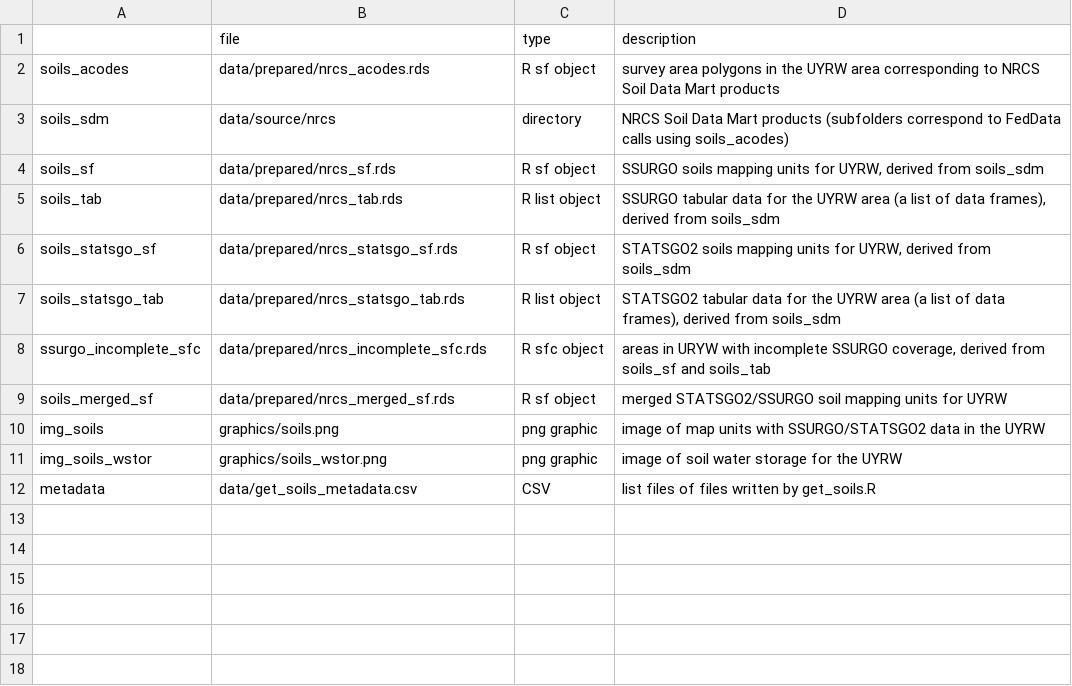
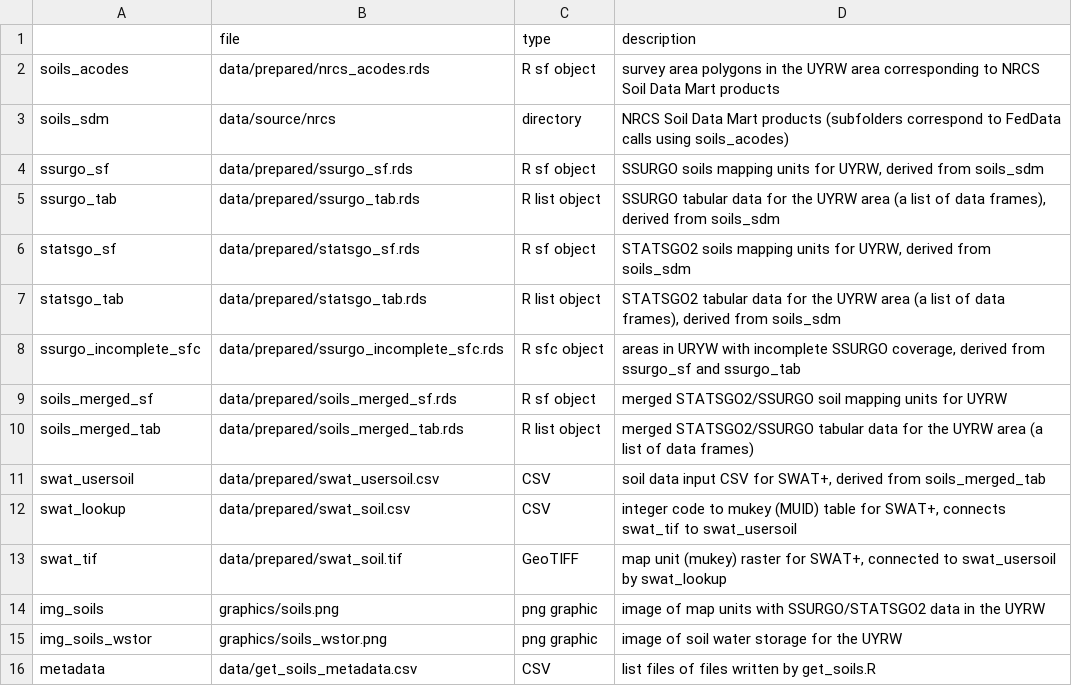
Before and after one commit to deankoch/UYRW_data, a CSV file: data/get_soils_metadata.csv, drawn as a sheet.

Commit message:
improvements to criteria for filling in SSURGO gaps with STATGO2 data, improvements to soils plots, and creation of input files for SWAT+AW

```diff
--- a/data/get_soils_metadata.csv
+++ b/data/get_soils_metadata.csv
@@ -3,8 +3,12 @@
 "soils_sdm","data/source/nrcs","directory","NRCS Soil Data Mart products (subfolders correspond to FedData calls using soils_acodes)"
-"soils_sf","data/prepared/nrcs_sf.rds","R sf object","SSURGO soils mapping units for UYRW, derived from soils_sdm"
-"soils_tab","data/prepared/nrcs_tab.rds","R list object","SSURGO tabular data for the UYRW area (a list of data frames), derived from soils_sdm"
-"soils_statsgo_sf","data/prepared/nrcs_statsgo_sf.rds","R sf object","STATSGO2 soils mapping units for UYRW, derived from soils_sdm"
-"soils_statsgo_tab","data/prepared/nrcs_statsgo_tab.rds","R list object","STATSGO2 tabular data for the UYRW area (a list of data frames), derived from soils_sdm"
-"ssurgo_incomplete_sfc","data/prepared/nrcs_incomplete_sfc.rds","R sfc object","areas in URYW with incomplete SSURGO coverage, derived from soils_sf and soils_tab"
-"soils_merged_sf","data/prepared/nrcs_merged_sf.rds","R sf object","merged STATSGO2/SSURGO soil mapping units for UYRW"
+"ssurgo_sf","data/prepared/ssurgo_sf.rds","R sf object","SSURGO soils mapping units for UYRW, derived from soils_sdm"
+"ssurgo_tab","data/prepared/ssurgo_tab.rds","R list object","SSURGO tabular data for the UYRW area (a list of data frames), derived from soils_sdm"
+"statsgo_sf","data/prepared/statsgo_sf.rds","R sf object","STATSGO2 soils mapping units for UYRW, derived from soils_sdm"
+"statsgo_tab","data/prepared/statsgo_tab.rds","R list object","STATSGO2 tabular data for the UYRW area (a list of data frames), derived from soils_sdm"
+"ssurgo_incomplete_sfc","data/prepared/ssurgo_incomplete_sfc.rds","R sfc object","areas in URYW with incomplete SSURGO coverage, derived from ssurgo_sf and ssurgo_tab"
+"soils_merged_sf","data/prepared/soils_merged_sf.rds","R sf object","merged STATSGO2/SSURGO soil mapping units for UYRW"
+"soils_merged_tab","data/prepared/soils_merged_tab.rds","R list object","merged STATSGO2/SSURGO tabular data for the UYRW area (a list of data frames)"
+"swat_usersoil","data/prepared/swat_usersoil.csv","CSV","soil data input CSV for SWAT+, derived from soils_merged_tab"
+"swat_lookup","data/prepared/swat_soil.csv","CSV","integer code to mukey (MUID) table for SWAT+, connects swat_tif to swat_usersoil"
+"swat_tif","data/prepared/swat_soil.tif","GeoTIFF","map unit (mukey) raster for SWAT+, connected to swat_usersoil by swat_lookup"
 "img_soils","graphics/soils.png","png graphic","image of map units with SSURGO/STATSGO2 data in the UYRW"
```
Also changed, not shown: 4 other files.
